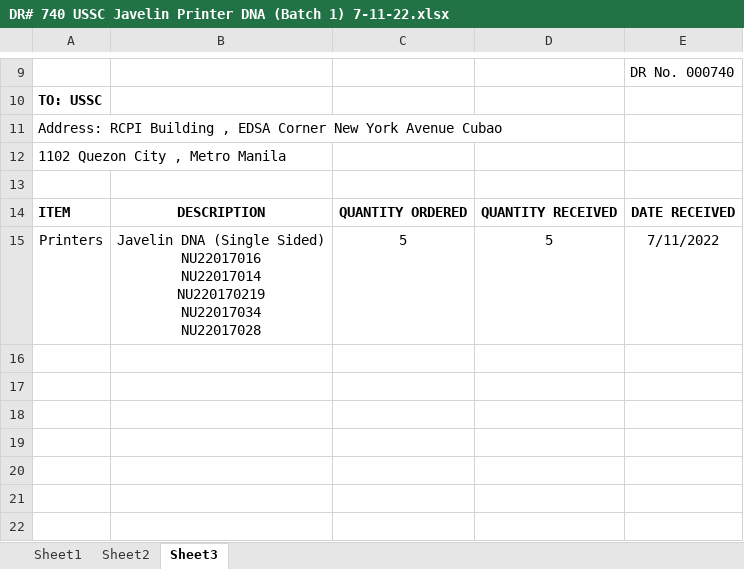
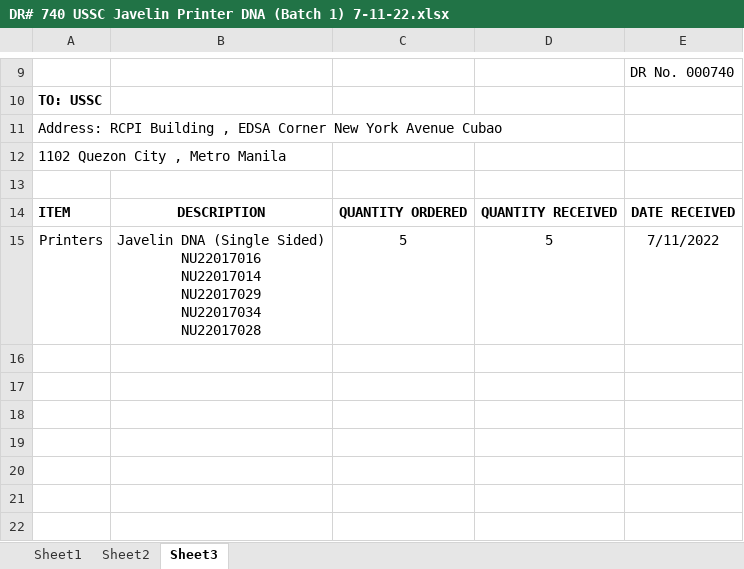
Before and after one commit to Mik-Arvin-Repo/Delivery-Receipt, an Excel workbook: DR# 740 USSC Javelin Printer DNA (Batch 1) 7-11-22.xlsx, sheet Sheet3, drawn as a sheet; only a part is shown, gaps mark what is left out; values as stored, in another font and other column widths than the file's, no borders; charts and pictures not drawn; ↵ is a line break in a cell; the diff names each change by its address in the sheet, - before the commit and + after, or states it on an @@ line.

Commit message:
Update DR# 740 USSC Javelin Printer DNA (Batch 1) 7-11-22.xlsx

```diff
--- a/DR# 740 USSC Javelin Printer DNA (Batch 1) 7-11-22.xlsx (sheet Sheet3)
+++ b/DR# 740 USSC Javelin Printer DNA (Batch 1) 7-11-22.xlsx (sheet Sheet3)
-B15: …NU22017016 ↵ NU22017014 ↵ NU220170219 ↵ NU22017034 ↵ NU22017028
+B15: …NU22017016 ↵ NU22017014 ↵ NU22017029 ↵ NU22017034 ↵ NU22017028
```
